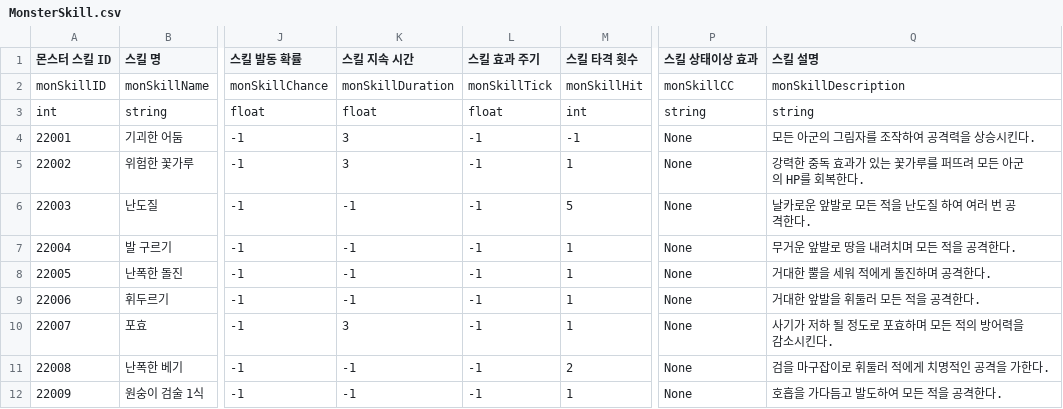
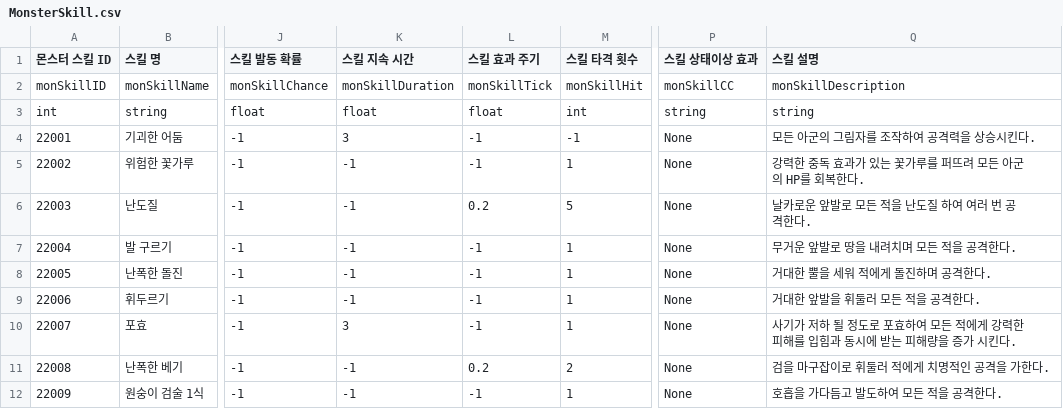
Before and after one commit to KimGiWoon/Project_KC, a CSV file: Assets/Resources/CSVData/Monster/MonsterSkill.csv, drawn as a sheet; only a part is shown, gaps mark what is left out; the diff names each change by its address in the sheet, - before the commit and + after, or states it on an @@ line.

```diff
--- a/Assets/Resources/CSVData/Monster/MonsterSkill.csv
+++ b/Assets/Resources/CSVData/Monster/MonsterSkill.csv
-K5 (스킬 지속 시간): 3
+K5 (스킬 지속 시간): -1
-L6 (스킬 효과 주기): -1
+L6 (스킬 효과 주기): 0.2
-Q10 (스킬 설명): …포효하며 모든 적의 방어력을 감소시킨다.
+Q10 (스킬 설명): …포효하여 모든 적에게 강력한 피해를 입힘과 동시에 받는 피해량을 증가 시킨다.
-L11 (스킬 효과 주기): -1
+L11 (스킬 효과 주기): 0.2
```
Also changed, not shown: Assets/Resources/CSVData/Character/CharacterSkill.csv, 24 other files.
